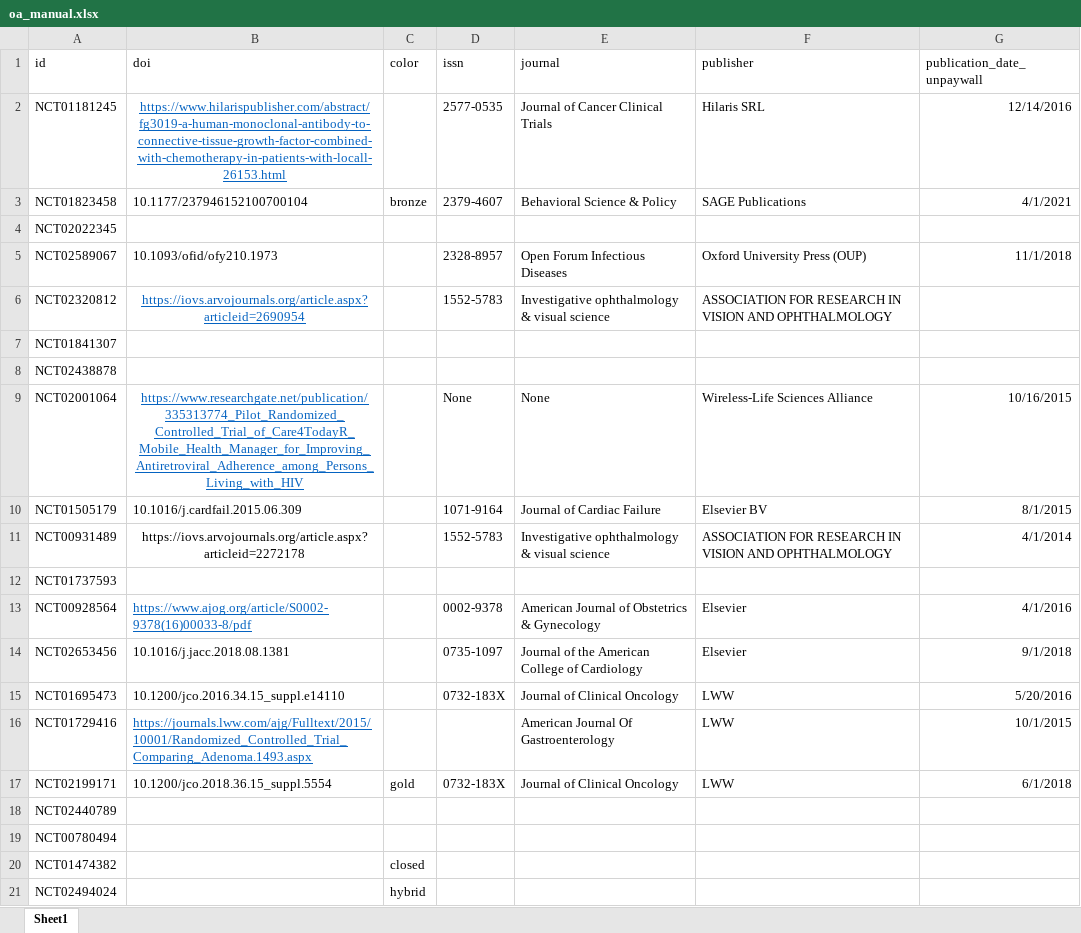
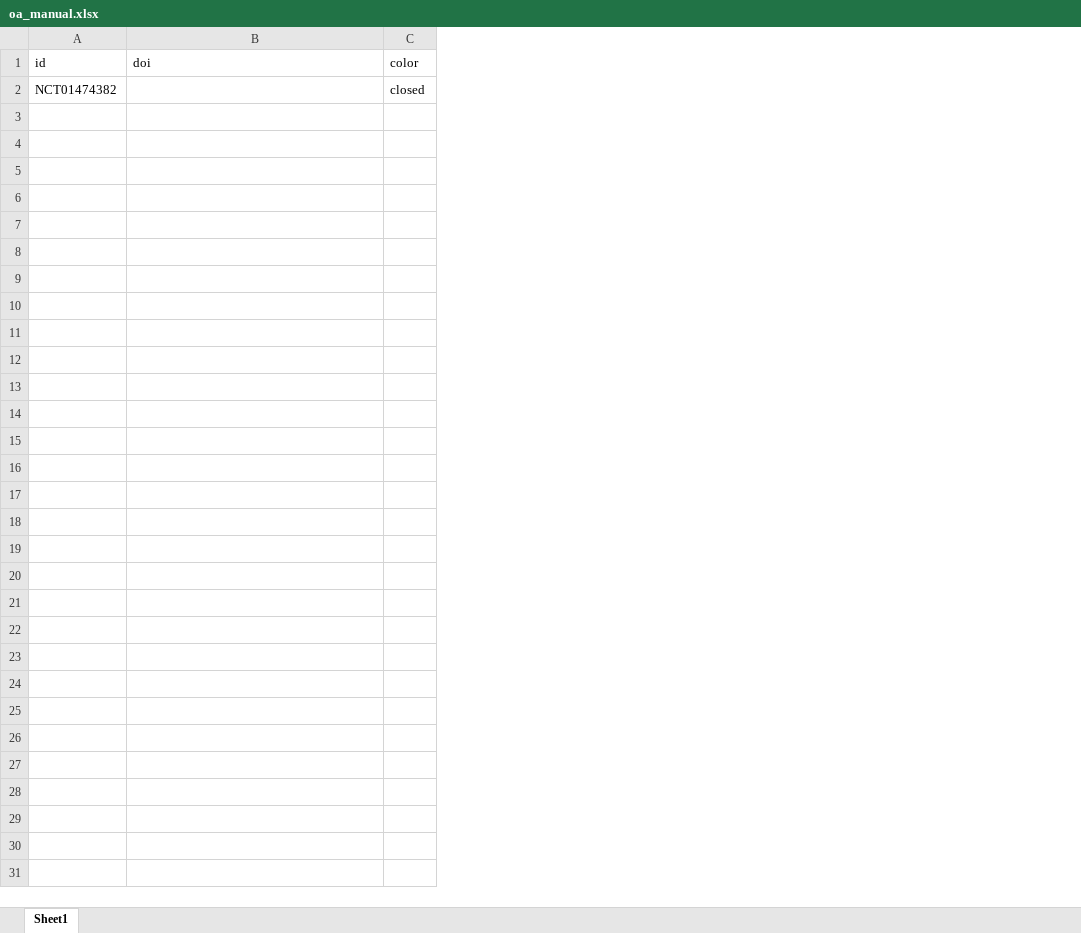
Before and after one commit to ontogenerator/california-clinical-dashboard, an Excel workbook: data/processed/oa_manual.xlsx, sheet Sheet1, drawn as a sheet; values as stored, in another font and other column widths than the file's, no borders; conditional formats not drawn; the diff names each change by its address in the sheet, - before the commit and + after, or states it on an @@ line.

```diff
--- a/data/processed/oa_manual.xlsx (sheet Sheet1)
+++ b/data/processed/oa_manual.xlsx (sheet Sheet1)
-column D (issn), empty
-column E (journal), empty
-column F (publisher), empty
-column G (publication_date_unpaywall), empty
-row 2: NCT01181245 | https://www.hilarispublisher.com/abstract/fg3019-a-human-monoclonal-antibody-to-connective-tissue-growth-factor-combined-with-chemotherapy-in-patients-with-locall-26153.html |  | 2577-0535 | Journal of Cancer Clinical Trials | Hilaris SRL | 12/14/2016
-row 3: NCT01823458 | 10.1177/237946152100700104 | bronze | 2379-4607 | Behavioral Science & Policy | SAGE Publications | 4/1/2021
-row 4: NCT02022345
-row 5: NCT02589067 | 10.1093/ofid/ofy210.1973 |  | 2328-8957 | Open Forum Infectious Diseases | Oxford University Press (OUP) | 11/1/2018
-row 6: NCT02320812 | https://iovs.arvojournals.org/article.aspx?articleid=2690954 |  | 1552-5783 | Investigative ophthalmology & visual science | ASSOCIATION FOR RESEARCH IN VISION AND OPHTHALMOLOGY
-row 7: NCT01841307
-row 8: NCT02438878
-row 9: NCT02001064 | https://www.researchgate.net/publication/335313774_Pilot_Randomized_Controlled_Trial_of_Care4TodayR_Mobile_Health_Manager_for_Improving_Antiretroviral_Adherence_among_Persons_Living_with_HIV |  | None | None | Wireless-Life Sciences Alliance | 10/16/2015
-row 10: NCT01505179 | 10.1016/j.cardfail.2015.06.309 |  | 1071-9164 | Journal of Cardiac Failure | Elsevier BV | 8/1/2015
-row 11: NCT00931489 | https://iovs.arvojournals.org/article.aspx?articleid=2272178 |  | 1552-5783 | Investigative ophthalmology & visual science | ASSOCIATION FOR RESEARCH IN VISION AND OPHTHALMOLOGY | 4/1/2014
-row 12: NCT01737593
-row 13: NCT00928564 | https://www.ajog.org/article/S0002-9378(16)00033-8/pdf |  | 0002-9378 | American Journal of Obstetrics & Gynecology | Elsevier | 4/1/2016
-row 14: NCT02653456 | 10.1016/j.jacc.2018.08.1381 |  | 0735-1097 | Journal of the American College of Cardiology | Elsevier | 9/1/2018
-row 15: NCT01695473 | 10.1200/jco.2016.34.15_suppl.e14110 |  | 0732-183X | Journal of Clinical Oncology | LWW | 5/20/2016
-row 16: NCT01729416 | https://journals.lww.com/ajg/Fulltext/2015/10001/Randomized_Controlled_Trial_Comparing_Adenoma.1493.aspx |  |  | American Journal Of Gastroenterology | LWW | 10/1/2015
-row 17: NCT02199171 | 10.1200/jco.2018.36.15_suppl.5554 | gold | 0732-183X | Journal of Clinical Oncology | LWW | 6/1/2018
-row 18: NCT02440789
-row 19: NCT00780494
-row 21: NCT02494024 |  | hybrid
```
Also changed, not shown: 11 other files.
